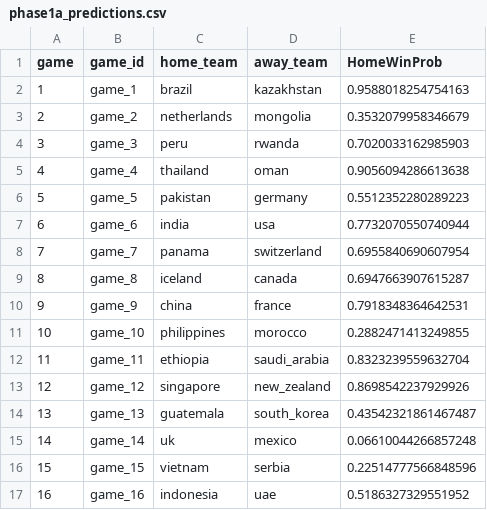
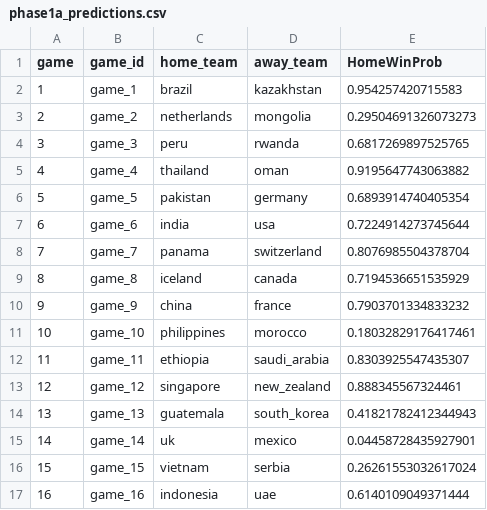
Before and after one commit to jiacaleb-official/whl-phase1a, a CSV file: phase1a_predictions.csv, drawn as a sheet.

Commit message:
Updated phase1a with better elo system

```diff
--- a/phase1a_predictions.csv
+++ b/phase1a_predictions.csv
@@ -1,17 +1,17 @@
 game,game_id,home_team,away_team,HomeWinProb
-1,game_1,brazil,kazakhstan,0.9588018254754163
-2,game_2,netherlands,mongolia,0.3532079958346679
-3,game_3,peru,rwanda,0.7020033162985903
-4,game_4,thailand,oman,0.9056094286613638
-5,game_5,pakistan,germany,0.5512352280289223
-6,game_6,india,usa,0.7732070550740944
-7,game_7,panama,switzerland,0.6955840690607954
-8,game_8,iceland,canada,0.6947663907615287
-9,game_9,china,france,0.7918348364642531
-10,game_10,philippines,morocco,0.2882471413249855
-11,game_11,ethiopia,saudi_arabia,0.8323239559632704
-12,game_12,singapore,new_zealand,0.8698542237929926
-13,game_13,guatemala,south_korea,0.43542321861467487
-14,game_14,uk,mexico,0.06610044266857248
-15,game_15,vietnam,serbia,0.22514777566848596
-16,game_16,indonesia,uae,0.5186327329551952
+1,game_1,brazil,kazakhstan,0.954257420715583
+2,game_2,netherlands,mongolia,0.29504691326073273
+3,game_3,peru,rwanda,0.6817269897525765
+4,game_4,thailand,oman,0.9195647743063882
+5,game_5,pakistan,germany,0.6893914740405354
+6,game_6,india,usa,0.7224914273745644
+7,game_7,panama,switzerland,0.8076985504378704
+8,game_8,iceland,canada,0.7194536651535929
+9,game_9,china,france,0.7903701334833232
+10,game_10,philippines,morocco,0.18032829176417461
+11,game_11,ethiopia,saudi_arabia,0.8303925547435307
+12,game_12,singapore,new_zealand,0.888345567324461
+13,game_13,guatemala,south_korea,0.41821782412344943
+14,game_14,uk,mexico,0.04458728435927901
+15,game_15,vietnam,serbia,0.26261553032617024
+16,game_16,indonesia,uae,0.6140109049371444
```
Also changed, not shown: 1 other file.
